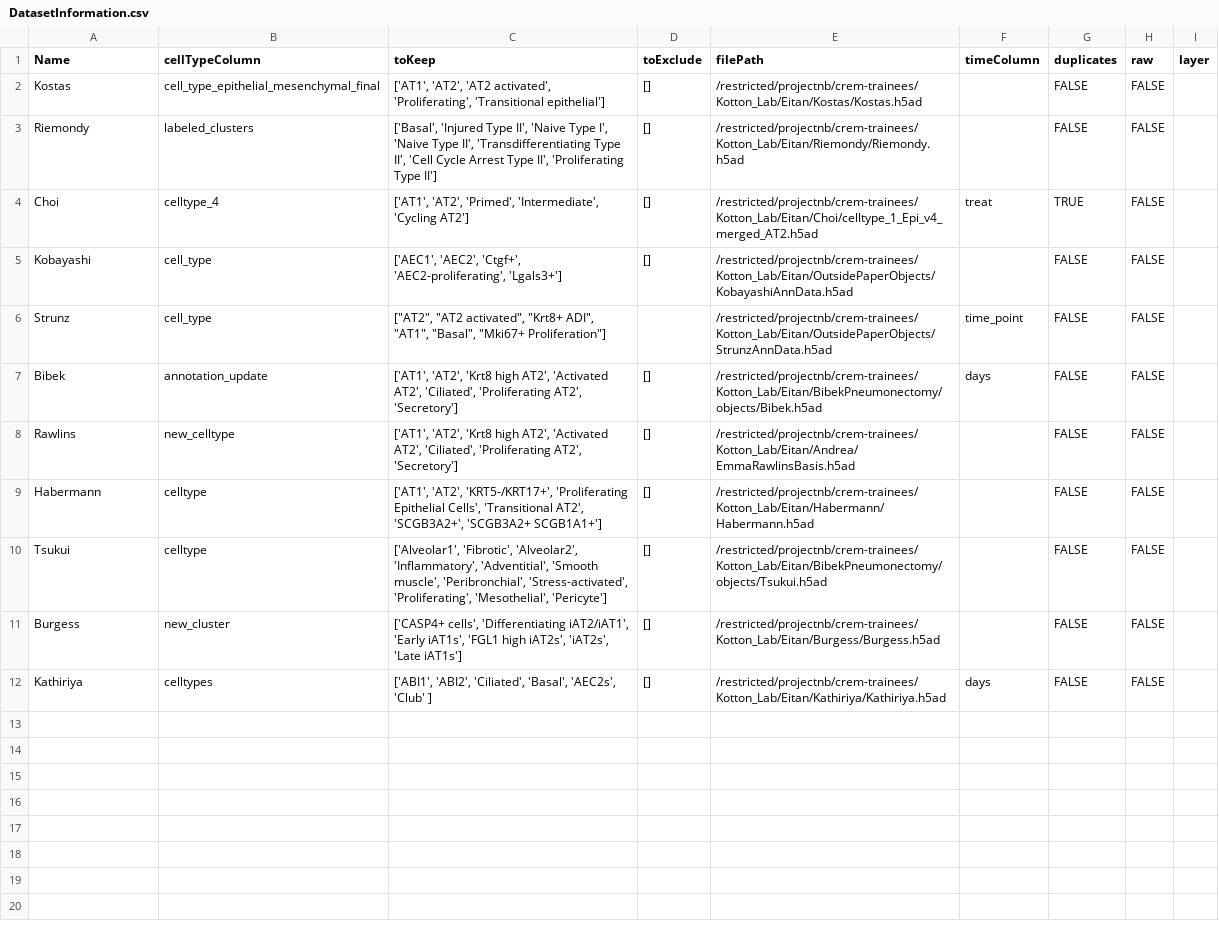
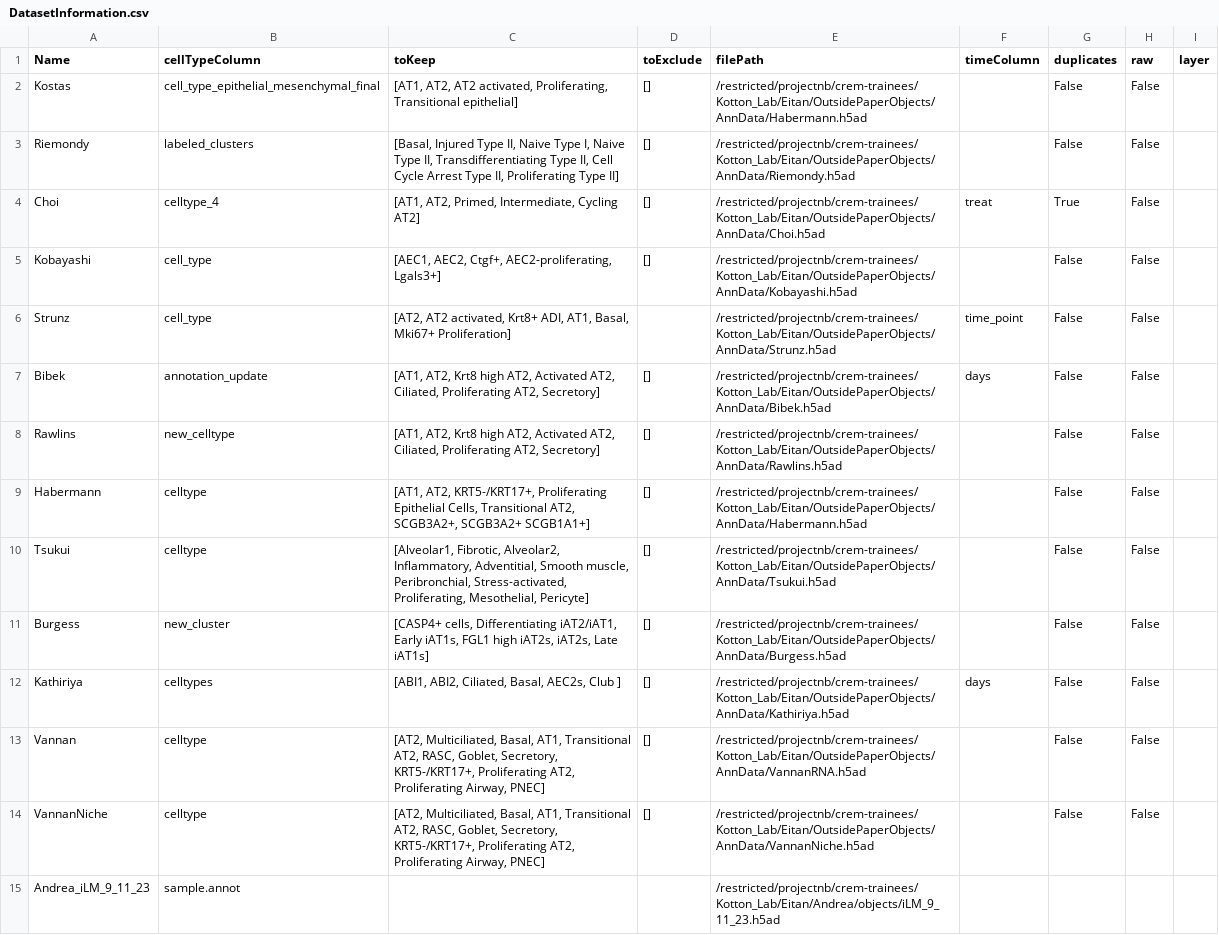
Before and after one commit to CReM-BU/Vilker_Helper_Files, a CSV file: scTOP/DatasetInformation.csv, drawn as a sheet.

Commit message:
Organized files and names with code to more easily add and update datasets, along with small graphical improvements

```diff
--- a/scTOP/DatasetInformation.csv
+++ b/scTOP/DatasetInformation.csv
@@ -1,12 +1,15 @@
 Name,cellTypeColumn,toKeep,toExclude,filePath,timeColumn,duplicates,raw,layer
-Kostas,cell_type_epithelial_mesenchymal_final,"['AT1', 'AT2', 'AT2 activated', 'Proliferating', 'Transitional epithelial']",[],/restricted/projectnb/crem-trainees/Kotton_Lab/Eitan/Kostas/Kostas.h5ad,,FALSE,FALSE,
-Riemondy,labeled_clusters,"['Basal', 'Injured Type II', 'Naive Type I', 'Naive Type II', 'Transdifferentiating Type II', 'Cell Cycle Arrest Type II', 'Proliferating Type II']",[],/restricted/projectnb/crem-trainees/Kotton_Lab/Eitan/Riemondy/Riemondy.h5ad,,FALSE,FALSE,
-Choi,celltype_4,"['AT1', 'AT2', 'Primed', 'Intermediate', 'Cycling AT2']",[],/restricted/projectnb/crem-trainees/Kotton_Lab/Eitan/Choi/celltype_1_Epi_v4_merged_AT2.h5ad,treat,TRUE,FALSE,
-Kobayashi,cell_type,"['AEC1', 'AEC2', 'Ctgf+', 'AEC2-proliferating', 'Lgals3+']",[],/restricted/projectnb/crem-trainees/Kotton_Lab/Eitan/OutsidePaperObjects/KobayashiAnnData.h5ad,,FALSE,FALSE,
-Strunz,cell_type,"[""AT2"", ""AT2 activated"", ""Krt8+ ADI"", ""AT1"", ""Basal"", ""Mki67+ Proliferation""]",,/restricted/projectnb/crem-trainees/Kotton_Lab/Eitan/OutsidePaperObjects/StrunzAnnData.h5ad,time_point,FALSE,FALSE,
-Bibek,annotation_update,"['AT1', 'AT2', 'Krt8 high AT2', 'Activated AT2', 'Ciliated', 'Proliferating AT2', 'Secretory']",[],/restricted/projectnb/crem-trainees/Kotton_Lab/Eitan/BibekPneumonectomy/objects/Bibek.h5ad,days,FALSE,FALSE,
-Rawlins,new_celltype,"['AT1', 'AT2', 'Krt8 high AT2', 'Activated AT2', 'Ciliated', 'Proliferating AT2', 'Secretory']",[],/restricted/projectnb/crem-trainees/Kotton_Lab/Eitan/Andrea/EmmaRawlinsBasis.h5ad,,FALSE,FALSE,
-Habermann,celltype,"['AT1', 'AT2', 'KRT5-/KRT17+', 'Proliferating Epithelial Cells', 'Transitional AT2', 'SCGB3A2+', 'SCGB3A2+ SCGB1A1+']",[],/restricted/projectnb/crem-trainees/Kotton_Lab/Eitan/Habermann/Habermann.h5ad,,FALSE,FALSE,
-Tsukui,celltype,"['Alveolar1', 'Fibrotic', 'Alveolar2', 'Inflammatory', 'Adventitial', 'Smooth muscle', 'Peribronchial', 'Stress-activated', 'Proliferating', 'Mesothelial', 'Pericyte']",[],/restricted/projectnb/crem-trainees/Kotton_Lab/Eitan/BibekPneumonectomy/objects/Tsukui.h5ad,,FALSE,FALSE,
-Burgess,new_cluster,"['CASP4+ cells', 'Differentiating iAT2/iAT1', 'Early iAT1s', 'FGL1 high iAT2s', 'iAT2s', 'Late iAT1s']",[],/restricted/projectnb/crem-trainees/Kotton_Lab/Eitan/Burgess/Burgess.h5ad,,FALSE,FALSE,
-Kathiriya,celltypes,"['ABI1', 'ABI2', 'Ciliated', 'Basal', 'AEC2s', 'Club' ]",[],/restricted/projectnb/crem-trainees/Kotton_Lab/Eitan/Kathiriya/Kathiriya.h5ad,days,FALSE,FALSE,
+Kostas,cell_type_epithelial_mesenchymal_final,"[AT1, AT2, AT2 activated, Proliferating, Transitional epithelial]",[],/restricted/projectnb/crem-trainees/Kotton_Lab/Eitan/OutsidePaperObjects/AnnData/Habermann.h5ad,,False,False,
+Riemondy,labeled_clusters,"[Basal, Injured Type II, Naive Type I, Naive Type II, Transdifferentiating Type II, Cell Cycle Arrest Type II, Proliferating Type II]",[],/restricted/projectnb/crem-trainees/Kotton_Lab/Eitan/OutsidePaperObjects/AnnData/Riemondy.h5ad,,False,False,
+Choi,celltype_4,"[AT1, AT2, Primed, Intermediate, Cycling AT2]",[],/restricted/projectnb/crem-trainees/Kotton_Lab/Eitan/OutsidePaperObjects/AnnData/Choi.h5ad,treat,True,False,
+Kobayashi,cell_type,"[AEC1, AEC2, Ctgf+, AEC2-proliferating, Lgals3+]",[],/restricted/projectnb/crem-trainees/Kotton_Lab/Eitan/OutsidePaperObjects/AnnData/Kobayashi.h5ad,,False,False,
+Strunz,cell_type,"[AT2, AT2 activated, Krt8+ ADI, AT1, Basal, Mki67+ Proliferation]",,/restricted/projectnb/crem-trainees/Kotton_Lab/Eitan/OutsidePaperObjects/AnnData/Strunz.h5ad,time_point,False,False,
+Bibek,annotation_update,"[AT1, AT2, Krt8 high AT2, Activated AT2, Ciliated, Proliferating AT2, Secretory]",[],/restricted/projectnb/crem-trainees/Kotton_Lab/Eitan/OutsidePaperObjects/AnnData/Bibek.h5ad,days,False,False,
+Rawlins,new_celltype,"[AT1, AT2, Krt8 high AT2, Activated AT2, Ciliated, Proliferating AT2, Secretory]",[],/restricted/projectnb/crem-trainees/Kotton_Lab/Eitan/OutsidePaperObjects/AnnData/Rawlins.h5ad,,False,False,
+Habermann,celltype,"[AT1, AT2, KRT5-/KRT17+, Proliferating Epithelial Cells, Transitional AT2, SCGB3A2+, SCGB3A2+ SCGB1A1+]",[],/restricted/projectnb/crem-trainees/Kotton_Lab/Eitan/OutsidePaperObjects/AnnData/Habermann.h5ad,,False,False,
+Tsukui,celltype,"[Alveolar1, Fibrotic, Alveolar2, Inflammatory, Adventitial, Smooth muscle, Peribronchial, Stress-activated, Proliferating, Mesothelial, Pericyte]",[],/restricted/projectnb/crem-trainees/Kotton_Lab/Eitan/OutsidePaperObjects/AnnData/Tsukui.h5ad,,False,False,
+Burgess,new_cluster,"[CASP4+ cells, Differentiating iAT2/iAT1, Early iAT1s, FGL1 high iAT2s, iAT2s, Late iAT1s]",[],/restricted/projectnb/crem-trainees/Kotton_Lab/Eitan/OutsidePaperObjects/AnnData/Burgess.h5ad,,False,False,
+Kathiriya,celltypes,"[ABI1, ABI2, Ciliated, Basal, AEC2s, Club ]",[],/restricted/projectnb/crem-trainees/Kotton_Lab/Eitan/OutsidePaperObjects/AnnData/Kathiriya.h5ad,days,False,False,
+Vannan,celltype,"[AT2, Multiciliated, Basal, AT1, Transitional AT2, RASC, Goblet, Secretory, KRT5-/KRT17+, Proliferating AT2, Proliferating Airway, PNEC]",[],/restricted/projectnb/crem-trainees/Kotton_Lab/Eitan/OutsidePaperObjects/AnnData/VannanRNA.h5ad,,False,False,
+VannanNiche,celltype,"[AT2, Multiciliated, Basal, AT1, Transitional AT2, RASC, Goblet, Secretory, KRT5-/KRT17+, Proliferating AT2, Proliferating Airway, PNEC]",[],/restricted/projectnb/crem-trainees/Kotton_Lab/Eitan/OutsidePaperObjects/AnnData/VannanNiche.h5ad,,False,False,
+Andrea_iLM_9_11_23,sample.annot,,,/restricted/projectnb/crem-trainees/Kotton_Lab/Eitan/Andrea/objects/iLM_9_11_23.h5ad,,,,
```
Also changed, not shown: 4 other files.
